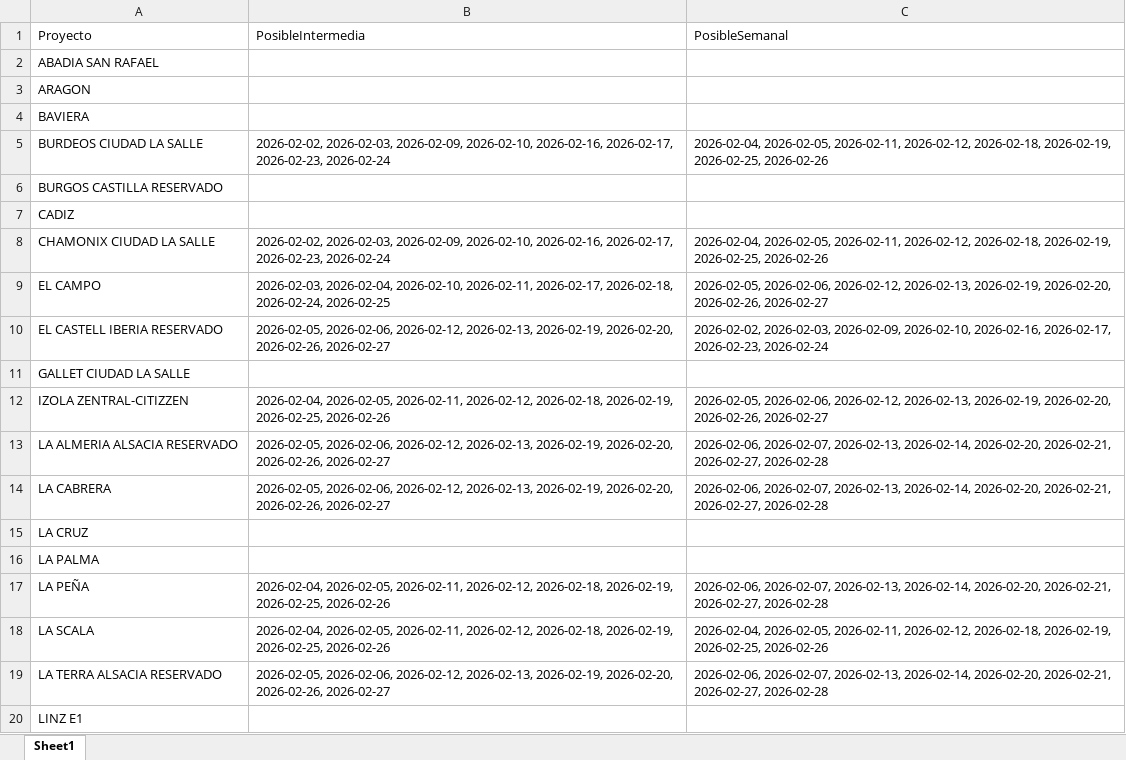
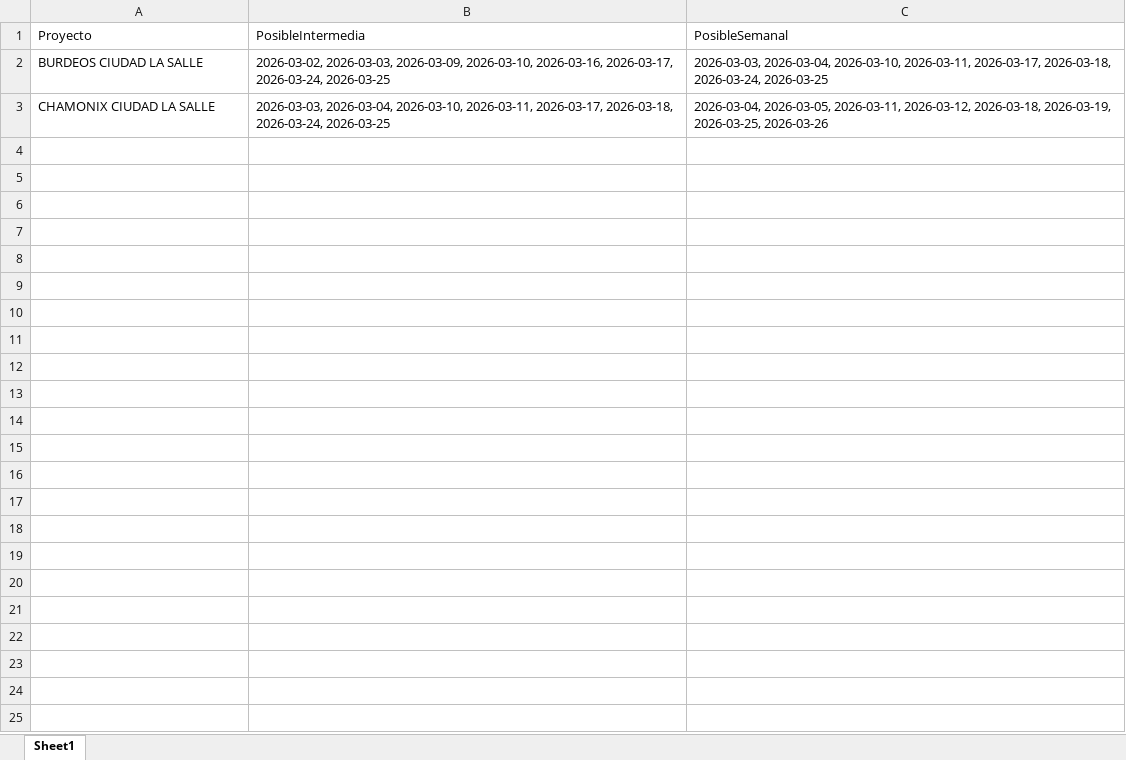
Before and after one commit to leanmarval-ui/CumplimientoActasBogota, an Excel workbook: output/calendario_teorico.xlsx, sheet Sheet1, drawn as a sheet; only a part is shown; values as stored, in another font and other column widths than the file's, no borders; removed rows and columns are numbered as before the commit, all else as after; the diff covers the shown part only; the diff names each change by its address in the sheet, - before the commit and + after, or states it on an @@ line.

```diff
--- a/output/calendario_teorico.xlsx (sheet Sheet1)
+++ b/output/calendario_teorico.xlsx (sheet Sheet1)
-row 2: ABADIA SAN RAFAEL
-row 3: ARAGON
-row 4: BAVIERA
-B2 (PosibleIntermedia): 2026-02-02, 2026-02-03, 2026-02-09, 2026-02-10, 2026-02-16, 2026-02-17, 2026-02-23, 2026-02-24
+B2 (PosibleIntermedia): 2026-03-02, 2026-03-03, 2026-03-09, 2026-03-10, 2026-03-16, 2026-03-17, 2026-03-24, 2026-03-25
-C2 (PosibleSemanal): 2026-02-04, 2026-02-05, 2026-02-11, 2026-02-12, 2026-02-18, 2026-02-19, 2026-02-25, 2026-02-26
+C2 (PosibleSemanal): 2026-03-03, 2026-03-04, 2026-03-10, 2026-03-11, 2026-03-17, 2026-03-18, 2026-03-24, 2026-03-25
-row 6: BURGOS CASTILLA RESERVADO
-row 7: CADIZ
-B3 (PosibleIntermedia): 2026-02-02, 2026-02-03, 2026-02-09, 2026-02-10, 2026-02-16, 2026-02-17, 2026-02-23, 2026-02-24
+B3 (PosibleIntermedia): 2026-03-03, 2026-03-04, 2026-03-10, 2026-03-11, 2026-03-17, 2026-03-18, 2026-03-24, 2026-03-25
-C3 (PosibleSemanal): 2026-02-04, 2026-02-05, 2026-02-11, 2026-02-12, 2026-02-18, 2026-02-19, 2026-02-25, 2026-02-26
+C3 (PosibleSemanal): 2026-03-04, 2026-03-05, 2026-03-11, 2026-03-12, 2026-03-18, 2026-03-19, 2026-03-25, 2026-03-26
-row 9: EL CAMPO | 2026-02-03, 2026-02-04, 2026-02-10, 2026-02-11, 2026-02-17, 2026-02-18, 2026-02-24, 2026-02-25 | 2026-02-05, 2026-02-06, 2026-02-12, 2026-02-13, 2026-02-19, 2026-02-20, 2026-02-26, 2026-02-27
-row 10: EL CASTELL IBERIA RESERVADO | 2026-02-05, 2026-02-06, 2026-02-12, 2026-02-13, 2026-02-19, 2026-02-20, 2026-02-26, 2026-02-27 | 2026-02-02, 2026-02-03, 2026-02-09, 2026-02-10, 2026-02-16, 2026-02-17, 2026-02-23, 2026-02-24
-row 11: GALLET CIUDAD LA SALLE
-row 12: IZOLA ZENTRAL-CITIZZEN | 2026-02-04, 2026-02-05, 2026-02-11, 2026-02-12, 2026-02-18, 2026-02-19, 2026-02-25, 2026-02-26 | 2026-02-05, 2026-02-06, 2026-02-12, 2026-02-13, 2026-02-19, 2026-02-20, 2026-02-26, 2026-02-27
-row 13: LA ALMERIA ALSACIA RESERVADO | 2026-02-05, 2026-02-06, 2026-02-12, 2026-02-13, 2026-02-19, 2026-02-20, 2026-02-26, 2026-02-27 | 2026-02-06, 2026-02-07, 2026-02-13, 2026-02-14, 2026-02-20, 2026-02-21, 2026-02-27, 2026-02-28
-row 14: LA CABRERA | 2026-02-05, 2026-02-06, 2026-02-12, 2026-02-13, 2026-02-19, 2026-02-20, 2026-02-26, 2026-02-27 | 2026-02-06, 2026-02-07, 2026-02-13, 2026-02-14, 2026-02-20, 2026-02-21, 2026-02-27, 2026-02-28
-row 15: LA CRUZ
-row 16: LA PALMA
-row 17: LA PEÑA | 2026-02-04, 2026-02-05, 2026-02-11, 2026-02-12, 2026-02-18, 2026-02-19, 2026-02-25, 2026-02-26 | 2026-02-06, 2026-02-07, 2026-02-13, 2026-02-14, 2026-02-20, 2026-02-21, 2026-02-27, 2026-02-28
-row 18: LA SCALA | 2026-02-04, 2026-02-05, 2026-02-11, 2026-02-12, 2026-02-18, 2026-02-19, 2026-02-25, 2026-02-26 | 2026-02-04, 2026-02-05, 2026-02-11, 2026-02-12, 2026-02-18, 2026-02-19, 2026-02-25, 2026-02-26
-row 19: LA TERRA ALSACIA RESERVADO | 2026-02-05, 2026-02-06, 2026-02-12, 2026-02-13, 2026-02-19, 2026-02-20, 2026-02-26, 2026-02-27 | 2026-02-06, 2026-02-07, 2026-02-13, 2026-02-14, 2026-02-20, 2026-02-21, 2026-02-27, 2026-02-28
-row 20: LINZ E1
```
Also changed, not shown: 34 removed rows elsewhere in this sheet, output/calendario_comparado.xlsx, output/calendario_real.xlsx, 2 other files.
